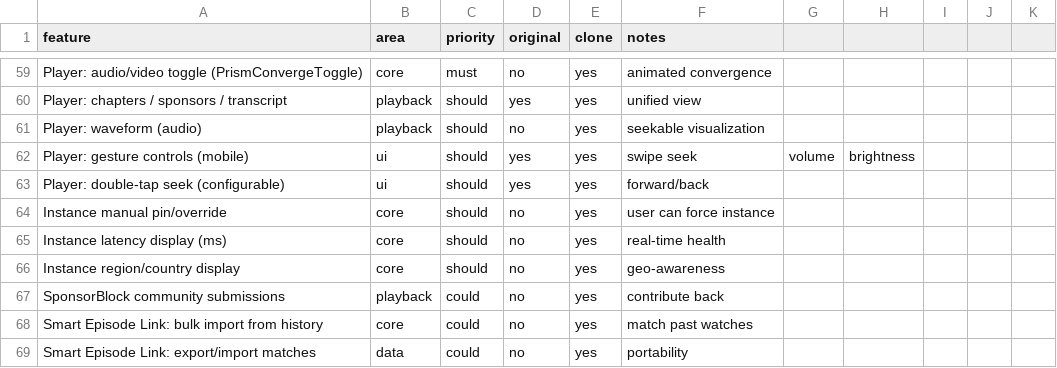
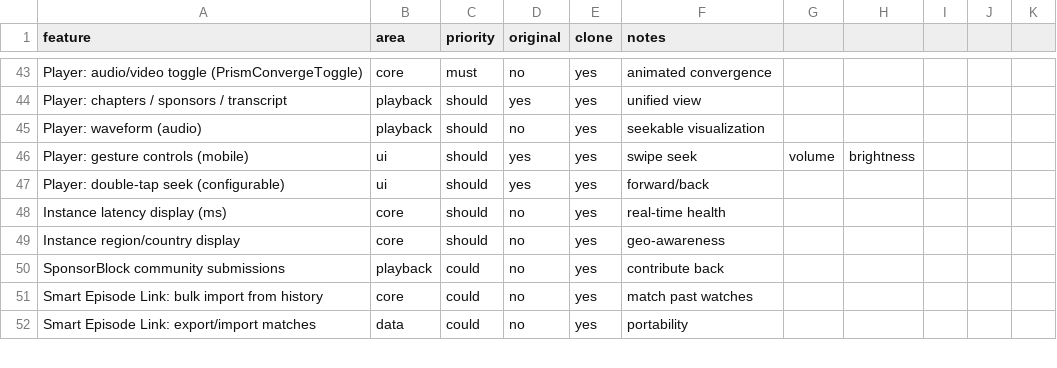
Before and after one commit to haiggoh/echoprism, a CSV file: features.csv, drawn as a sheet; only a part is shown, gaps mark what is left out; the diff covers the shown part only.

```diff
--- a/features.csv
+++ b/features.csv
@@ -63,3 +47,2 @@ Player: gesture controls (mobile),ui,should,yes,yes,swipe seek, volume, brightne
 Player: double-tap seek (configurable),ui,should,yes,yes,forward/back
-Instance manual pin/override,core,should,no,yes,user can force instance
 Instance latency display (ms),core,should,no,yes,real-time health
```
Also changed, not shown: 1 added row, 17 removed rows and 26 edited cells elsewhere in this file, 3 other files.
